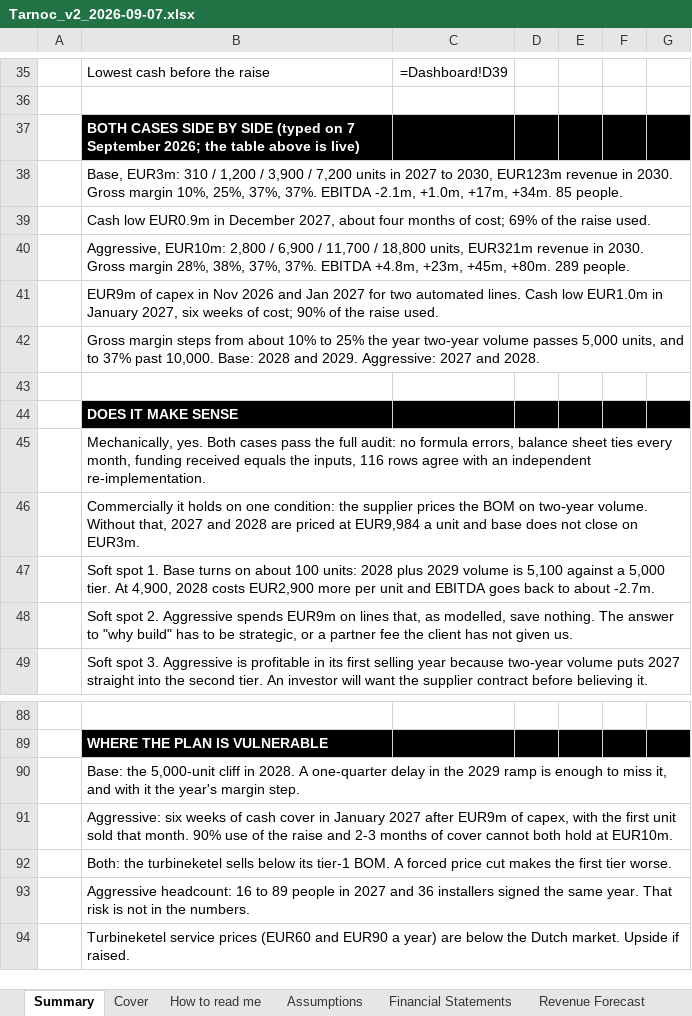
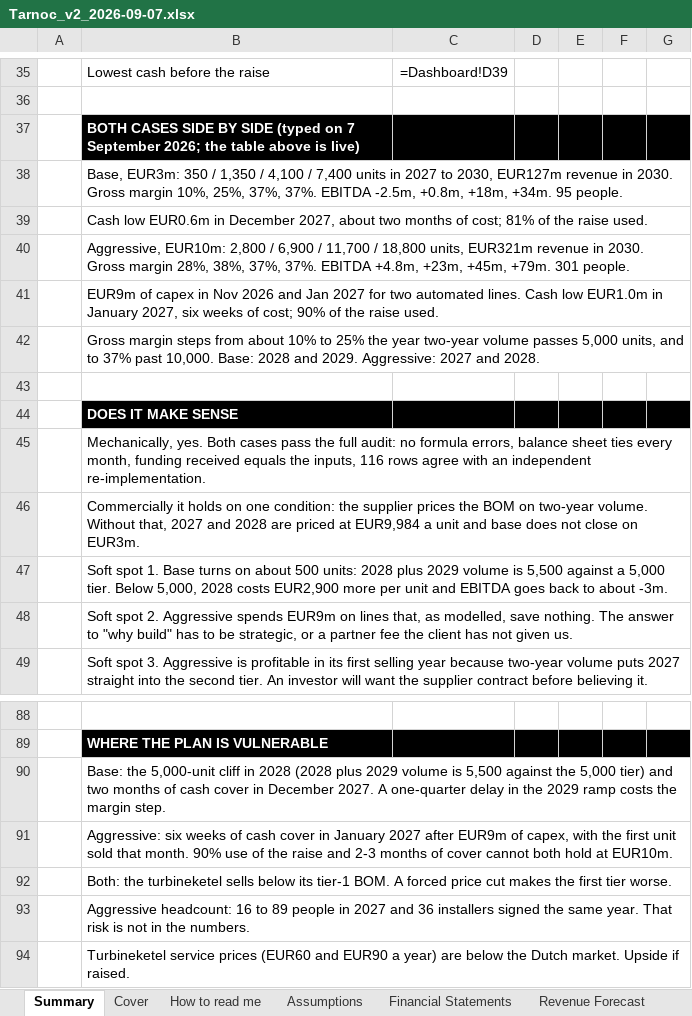
Before and after one commit to SMDevolute/financial-models, an Excel workbook: models/Tarnoc_v2_2026-09-07.xlsx, sheet Summary, drawn as a sheet; only a part is shown, gaps mark what is left out; values as stored, in another font and other column widths than the file's, no borders; formulas without a stored value are shown as written; conditional formats not drawn; the diff names each change by its address in the sheet, - before the commit and + after, or states it on an @@ line.

```diff
--- a/models/Tarnoc_v2_2026-09-07.xlsx (sheet Summary)
+++ b/models/Tarnoc_v2_2026-09-07.xlsx (sheet Summary)
-B38: Base, EUR3m: 310 / 1,200 / 3,900 / 7,200 units in 2027 to 2030, EUR123m revenue in 2030. Gross margin 10%, 25%, 37%, 37%. EBITDA -2.1m, +1.0m, +17m, +34m. 85 people.
+B38: Base, EUR3m: 350 / 1,350 / 4,100 / 7,400 units in 2027 to 2030, EUR127m revenue in 2030. Gross margin 10%, 25%, 37%, 37%. EBITDA -2.5m, +0.8m, +18m, +34m. 95 people.
-B39: Cash low EUR0.9m in December 2027, about four months of cost; 69% of the…
+B39: Cash low EUR0.6m in December 2027, about two months of cost; 81% of the…
-B40: …+23m, +45m, +80m. 289 people.
+B40: …+23m, +45m, +79m. 301 people.
-B47: …on about 100 units: 2028 plus 2029 volume is 5,100 against a 5,000 tier. At 4,900, 2028 costs EUR2,900 more per unit and EBITDA goes back to about -2.7m.
+B47: …on about 500 units: 2028 plus 2029 volume is 5,500 against a 5,000 tier. Below 5,000, 2028 costs EUR2,900 more per unit and EBITDA goes back to about -3m.
-B90: …cliff in 2028. A one-quarter delay in the 2029 ramp is enough to miss it, and with it the year's margin step.
+B90: …cliff in 2028 (2028 plus 2029 volume is 5,500 against the 5,000 tier) and two months of cash cover in December 2027. A one-quarter delay in the 2029 ramp costs the margin step.
```
Also changed, not shown: 2 other files.
